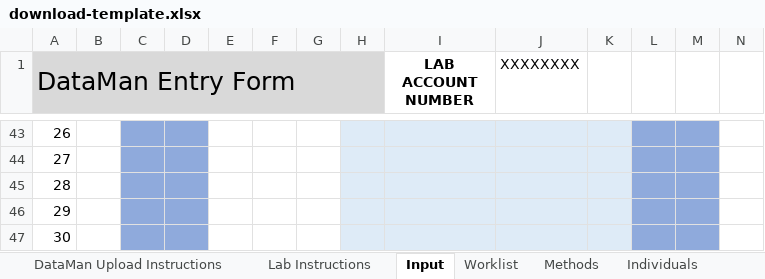
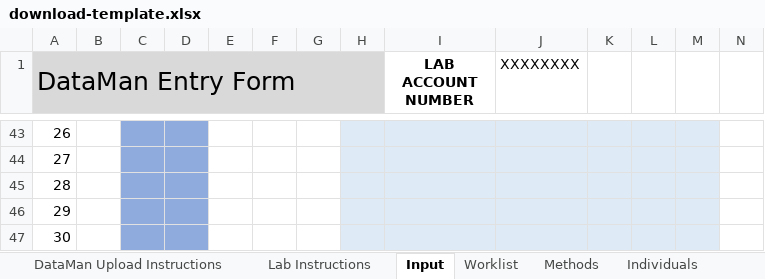
Before and after one commit to samuelpayne/DataManagement, an Excel workbook: DataMan/Records/static/download-template.xlsx, sheet Input, drawn as a sheet; only a part is shown, gaps mark what is left out; values as stored, in another font and other column widths than the file's, no borders; the diff covers the shown part only; the diff names each change by its address in the sheet, - before the commit and + after, or states it on an @@ line.

```diff
--- a/DataMan/Records/static/download-template.xlsx (sheet Input)
+++ b/DataMan/Records/static/download-template.xlsx (sheet Input)
-L43:M47 fill: #8FAADC
+L43:M47 fill: #DEEBF7
```
Also changed, not shown: cell formats elsewhere in this sheet, 6 other files.
